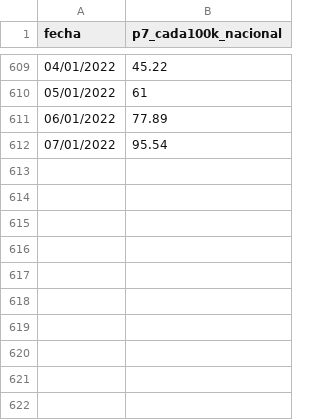
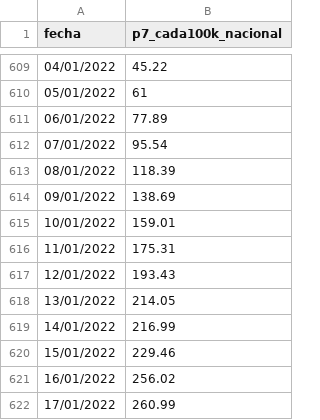
Before and after one commit to GUIAD-COVID/datos-y-visualizaciones-GUIAD, a CSV file: datos/estadisticasUY_p7nacional.csv, drawn as a sheet; only a part is shown, gaps mark what is left out; the diff names each change by its address in the sheet, - before the commit and + after, or states it on an @@ line.

```diff
--- a/datos/estadisticasUY_p7nacional.csv
+++ b/datos/estadisticasUY_p7nacional.csv
+row 613: 08/01/2022 | 118.39
+row 614: 09/01/2022 | 138.69
+row 615: 10/01/2022 | 159.01
+row 616: 11/01/2022 | 175.31
+row 617: 12/01/2022 | 193.43
+row 618: 13/01/2022 | 214.05
+row 619: 14/01/2022 | 216.99
+row 620: 15/01/2022 | 229.46
+row 621: 16/01/2022 | 256.02
+row 622: 17/01/2022 | 260.99
```
Also changed, not shown: datos/estadisticasUY.csv, datos/estadisticasUY_porDepto.csv, 2 other files.
